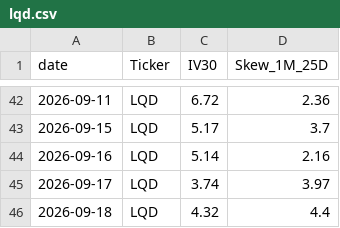
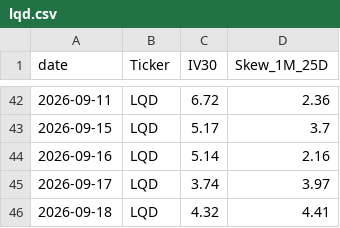
Before and after one commit to KieferOng/vol-dashboard, a CSV file: massive_historical_options_data/lqd.csv, drawn as a sheet; only a part is shown, gaps mark what is left out.

```diff
--- a/massive_historical_options_data/lqd.csv
+++ b/massive_historical_options_data/lqd.csv
@@ -45,2 +45,2 @@ date,Ticker,IV30,Skew_1M_25D
 2026-09-17,LQD,3.74,3.97
-2026-09-18,LQD,4.32,4.4
+2026-09-18,LQD,4.32,4.41
```
Also changed, not shown: massive_historical_options_data/ewz.csv, massive_historical_options_data/kre.csv, 25 other files.
